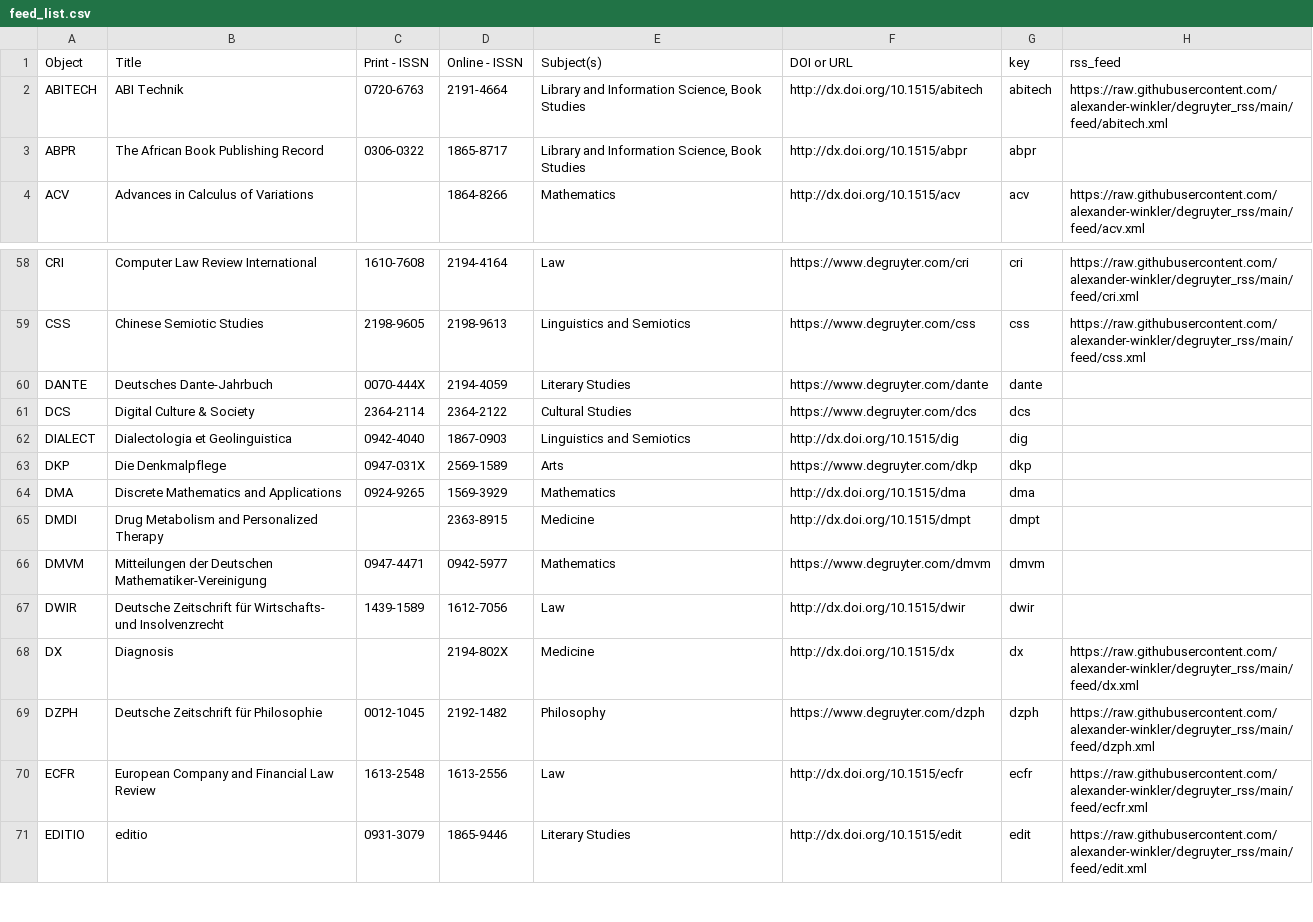
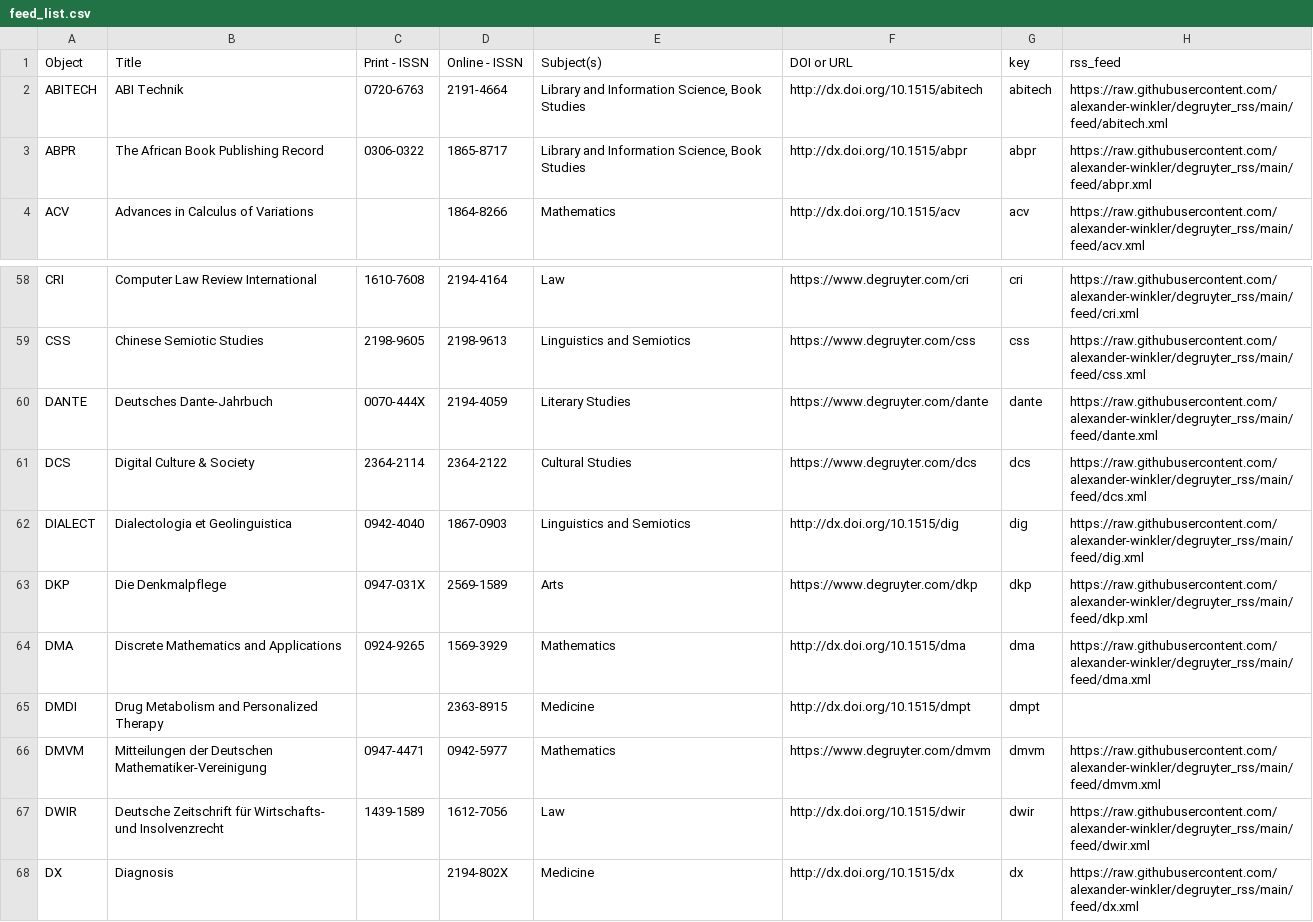
Before and after one commit to alexander-winkler/degruyter_rss, a CSV file: feed_list.csv, drawn as a sheet; only a part is shown, gaps mark what is left out; the shorter side is filled out with more unchanged rows.

Commit message:
Fri 15 Mar 04:07:36 CET 2024

```diff
--- a/feed_list.csv
+++ b/feed_list.csv
@@ -2,3 +2,3 @@ Object,Title,Print - ISSN,Online - ISSN,Subject(s),DOI or URL,key,rss_feed
 ABITECH,ABI Technik,0720-6763,2191-4664,"Library and Information Science, Book Studies",http://dx.doi.org/10.1515/abitech,abitech,https://raw.githubusercontent.com/alexander-winkler/degruyter_rss/main/feed/abitech.xml
-ABPR,The African Book Publishing Record,0306-0322,1865-8717,"Library and Information Science, Book Studies",http://dx.doi.org/10.1515/abpr,abpr,
+ABPR,The African Book Publishing Record,0306-0322,1865-8717,"Library and Information Science, Book Studies",http://dx.doi.org/10.1515/abpr,abpr,https://raw.githubusercontent.com/alexander-winkler/degruyter_rss/main/feed/abpr.xml
 ACV,Advances in Calculus of Variations,,1864-8266,Mathematics,http://dx.doi.org/10.1515/acv,acv,https://raw.githubusercontent.com/alexander-winkler/degruyter_rss/main/feed/acv.xml
@@ -59,10 +59,10 @@ CRI,Computer Law Review International,1610-7608,2194-4164,Law ,https://www.degru
 CSS,Chinese Semiotic Studies,2198-9605,2198-9613,Linguistics and Semiotics,https://www.degruyter.com/css,css,https://raw.githubusercontent.com/alexander-winkler/degruyter_rss/main/feed/css.xml
-DANTE,Deutsches Dante-Jahrbuch,0070-444X,2194-4059,Literary Studies,https://www.degruyter.com/dante,dante,
-DCS,Digital Culture & Society,2364-2114,2364-2122,Cultural Studies,https://www.degruyter.com/dcs,dcs,
-DIALECT,Dialectologia et Geolinguistica,0942-4040,1867-0903,Linguistics and Semiotics,http://dx.doi.org/10.1515/dig,dig,
-DKP,Die Denkmalpflege,0947-031X,2569-1589 ,Arts,https://www.degruyter.com/dkp,dkp,
-DMA,Discrete Mathematics and Applications,0924-9265,1569-3929,Mathematics,http://dx.doi.org/10.1515/dma,dma,
+DANTE,Deutsches Dante-Jahrbuch,0070-444X,2194-4059,Literary Studies,https://www.degruyter.com/dante,dante,https://raw.githubusercontent.com/alexander-winkler/degruyter_rss/main/feed/dante.xml
+DCS,Digital Culture & Society,2364-2114,2364-2122,Cultural Studies,https://www.degruyter.com/dcs,dcs,https://raw.githubusercontent.com/alexander-winkler/degruyter_rss/main/feed/dcs.xml
+DIALECT,Dialectologia et Geolinguistica,0942-4040,1867-0903,Linguistics and Semiotics,http://dx.doi.org/10.1515/dig,dig,https://raw.githubusercontent.com/alexander-winkler/degruyter_rss/main/feed/dig.xml
+DKP,Die Denkmalpflege,0947-031X,2569-1589 ,Arts,https://www.degruyter.com/dkp,dkp,https://raw.githubusercontent.com/alexander-winkler/degruyter_rss/main/feed/dkp.xml
+DMA,Discrete Mathematics and Applications,0924-9265,1569-3929,Mathematics,http://dx.doi.org/10.1515/dma,dma,https://raw.githubusercontent.com/alexander-winkler/degruyter_rss/main/feed/dma.xml
 DMDI,Drug Metabolism and Personalized Therapy,,2363-8915,Medicine,http://dx.doi.org/10.1515/dmpt,dmpt,
-DMVM,Mitteilungen der Deutschen Mathematiker-Vereinigung,0947-4471,0942-5977,Mathematics,https://www.degruyter.com/dmvm,dmvm,
-DWIR,Deutsche Zeitschrift für Wirtschafts- und Insolvenzrecht,1439-1589,1612-7056,Law ,http://dx.doi.org/10.1515/dwir ,dwir,
+DMVM,Mitteilungen der Deutschen Mathematiker-Vereinigung,0947-4471,0942-5977,Mathematics,https://www.degruyter.com/dmvm,dmvm,https://raw.githubusercontent.com/alexander-winkler/degruyter_rss/main/feed/dmvm.xml
+DWIR,Deutsche Zeitschrift für Wirtschafts- und Insolvenzrecht,1439-1589,1612-7056,Law ,http://dx.doi.org/10.1515/dwir ,dwir,https://raw.githubusercontent.com/alexander-winkler/degruyter_rss/main/feed/dwir.xml
 DX,Diagnosis,,2194-802X,Medicine,http://dx.doi.org/10.1515/dx,dx,https://raw.githubusercontent.com/alexander-winkler/degruyter_rss/main/feed/dx.xml
```
